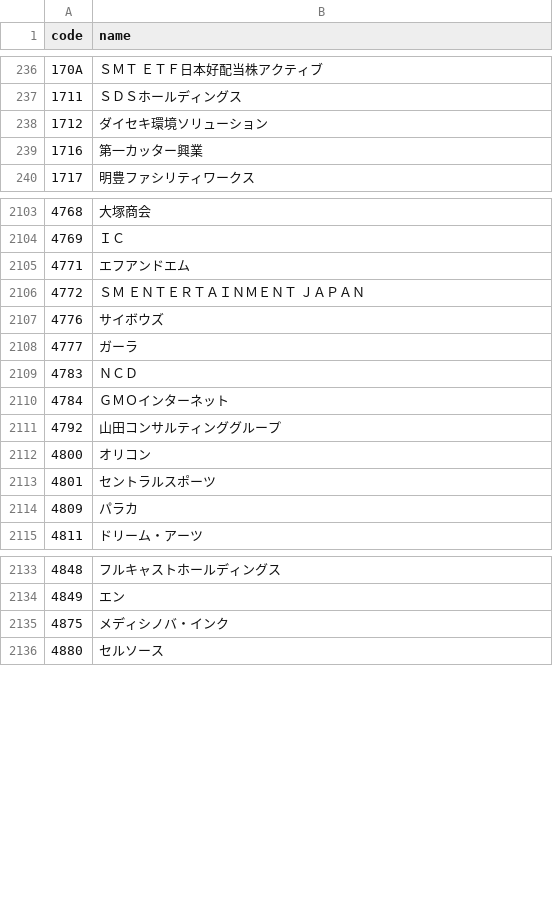
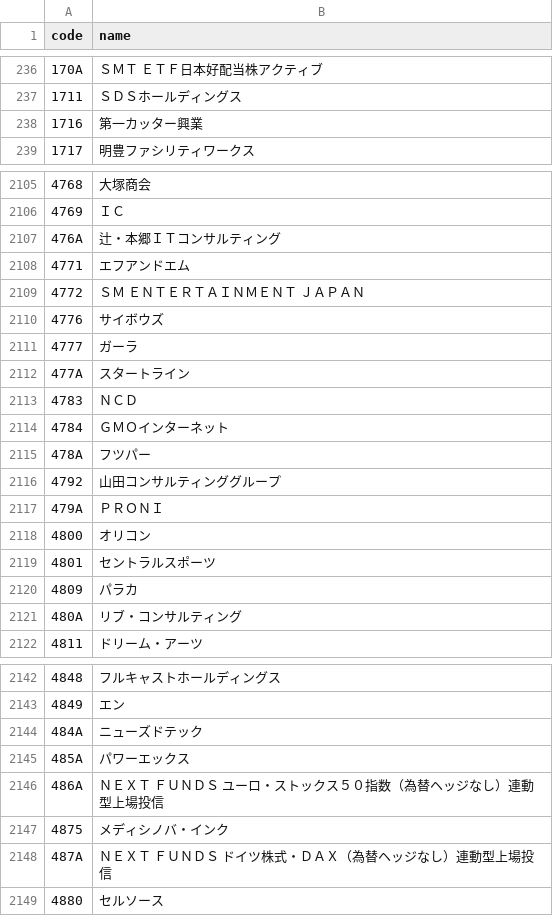
Before and after one commit to te-chan/JP-CompanyCode, a CSV file: company_list.csv, drawn as a sheet; only a part is shown, gaps mark what is left out; the diff covers the shown part only.

```diff
--- a/company_list.csv
+++ b/company_list.csv
@@ -237,3 +237,2 @@ code,name
 1711,ＳＤＳホールディングス
-1712,ダイセキ環境ソリューション
 1716,第一カッター興業
@@ -2104,2 +2106,3 @@ code,name
 4769,ＩＣ
+476A,辻・本郷ＩＴコンサルティング
 4771,エフアンドエム
@@ -2108,5 +2111,8 @@ code,name
 4777,ガーラ
+477A,スタートライン
 4783,ＮＣＤ
 4784,ＧＭＯインターネット
+478A,フツパー
 4792,山田コンサルティンググループ
+479A,ＰＲＯＮＩ
 4800,オリコン
@@ -2114,2 +2120,3 @@ code,name
 4809,パラカ
+480A,リブ・コンサルティング
 4811,ドリーム・アーツ
@@ -2134,3 +2143,7 @@ code,name
 4849,エン
+484A,ニューズドテック
+485A,パワーエックス
+486A,ＮＥＸＴ　ＦＵＮＤＳ　ユーロ・ストックス５０指数（為替ヘッジなし）連動型上場投信
 4875,メディシノバ・インク
+487A,ＮＥＸＴ　ＦＵＮＤＳ　ドイツ株式・ＤＡＸ（為替ヘッジなし）連動型上場投信
 4880,セルソース
```
Also changed, not shown: 17 added rows, 13 removed rows and 4 edited cells elsewhere in this file.
